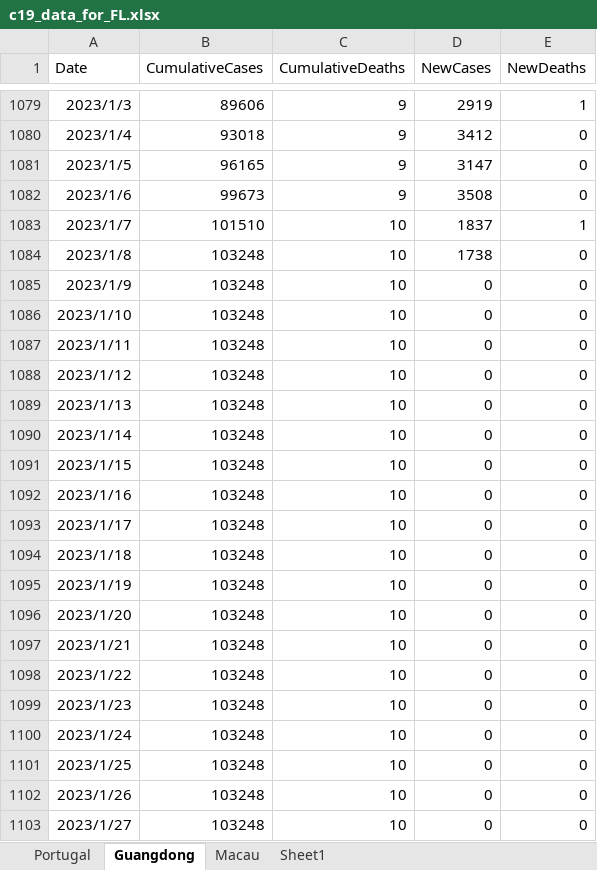
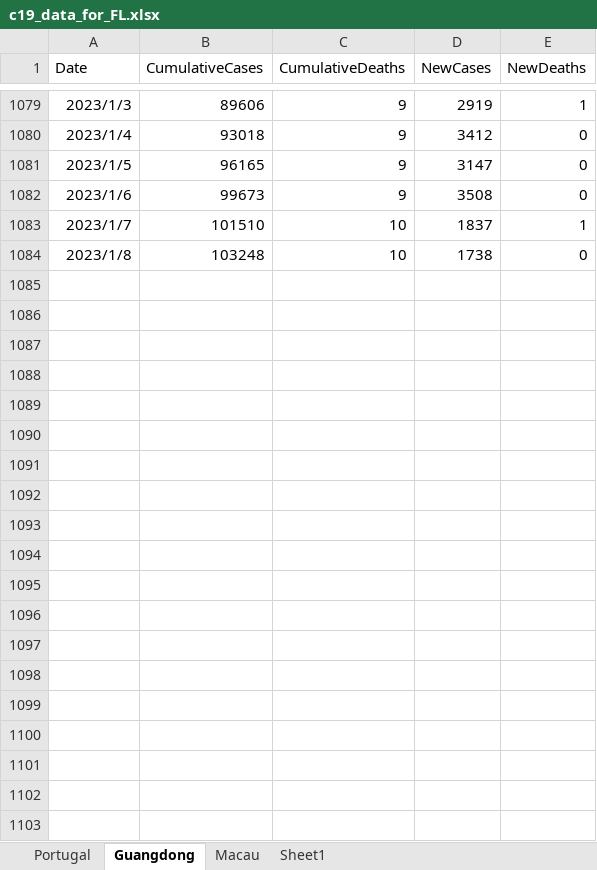
Before and after one commit to ruibinliu/flwr-experiment, an Excel workbook: data/input/c19_data_for_FL.xlsx, sheet Guangdong, drawn as a sheet; only a part is shown, gaps mark what is left out; values as stored, in another font and other column widths than the file's, no borders; charts and pictures not drawn; the diff covers the shown part only; the diff names each change by its address in the sheet, - before the commit and + after, or states it on an @@ line.

```diff
--- a/data/input/c19_data_for_FL.xlsx (sheet Guangdong)
+++ b/data/input/c19_data_for_FL.xlsx (sheet Guangdong)
-row 1085: 2023/1/9 | 103248 | 10 | 0 | 0
-row 1086: 2023/1/10 | 103248 | 10 | 0 | 0
-row 1087: 2023/1/11 | 103248 | 10 | 0 | 0
-row 1088: 2023/1/12 | 103248 | 10 | 0 | 0
-row 1089: 2023/1/13 | 103248 | 10 | 0 | 0
-row 1090: 2023/1/14 | 103248 | 10 | 0 | 0
-row 1091: 2023/1/15 | 103248 | 10 | 0 | 0
-row 1092: 2023/1/16 | 103248 | 10 | 0 | 0
-row 1093: 2023/1/17 | 103248 | 10 | 0 | 0
-row 1094: 2023/1/18 | 103248 | 10 | 0 | 0
-row 1095: 2023/1/19 | 103248 | 10 | 0 | 0
-row 1096: 2023/1/20 | 103248 | 10 | 0 | 0
-row 1097: 2023/1/21 | 103248 | 10 | 0 | 0
-row 1098: 2023/1/22 | 103248 | 10 | 0 | 0
-row 1099: 2023/1/23 | 103248 | 10 | 0 | 0
-row 1100: 2023/1/24 | 103248 | 10 | 0 | 0
-row 1101: 2023/1/25 | 103248 | 10 | 0 | 0
-row 1102: 2023/1/26 | 103248 | 10 | 0 | 0
-row 1103: 2023/1/27 | 103248 | 10 | 0 | 0
```
Also changed, not shown: 41 removed rows elsewhere in this sheet, sheet Macau, sheet Portugal, charts or pictures, 8 other files.
